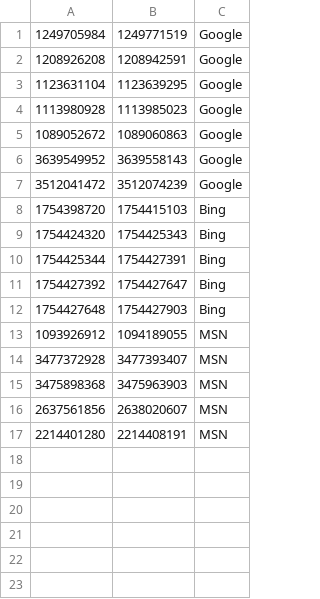
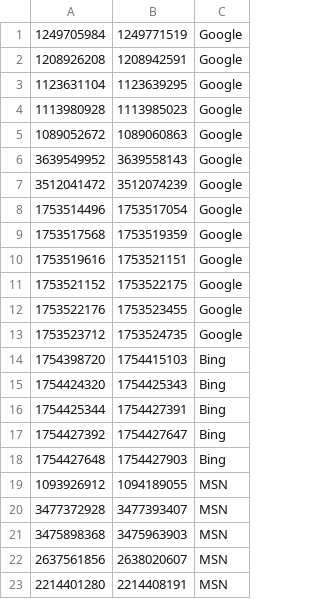
Before and after one commit to wicked-rainman/DAPL, a CSV file: Reference/whitelist.csv, drawn as a sheet; the diff names each change by its address in the sheet, - before the commit and + after, or states it on an @@ line.

Commit message:
Added more Google IP addresses to the range

```diff
--- a/Reference/whitelist.csv
+++ b/Reference/whitelist.csv
+row 8: 1753514496 | 1753517054 | Google
+row 9: 1753517568 | 1753519359 | Google
+row 10: 1753519616 | 1753521151 | Google
+row 11: 1753521152 | 1753522175 | Google
+row 12: 1753522176 | 1753523455 | Google
+row 13: 1753523712 | 1753524735 | Google
```
